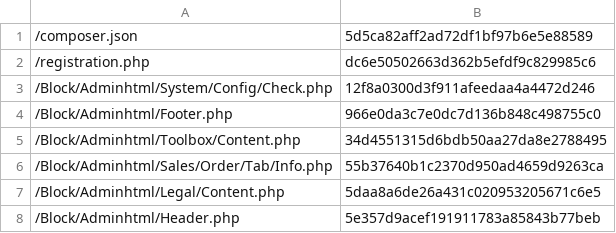
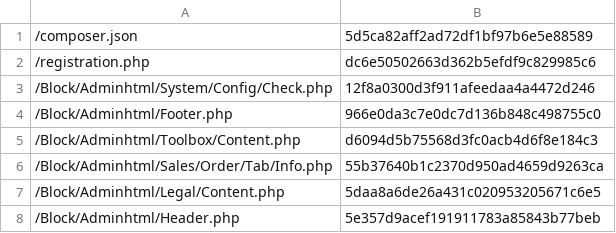
Before and after one commit to lengow/plugin-magento2, a CSV file: etc/checkmd5.csv, drawn as a sheet; only a part is shown.

```diff
--- a/etc/checkmd5.csv
+++ b/etc/checkmd5.csv
@@ -4,3 +4,3 @@
 /Block/Adminhtml/Footer.php|966e0da3c7e0dc7d136b848c498755c0
-/Block/Adminhtml/Toolbox/Content.php|34d4551315d6bdb50aa27da8e2788495
+/Block/Adminhtml/Toolbox/Content.php|d6094d5b75568d3fc0acb4d6f8e184c3
 /Block/Adminhtml/Sales/Order/Tab/Info.php|55b37640b1c2370d950ad4659d9263ca
```
Also changed, not shown: 2 other files.
